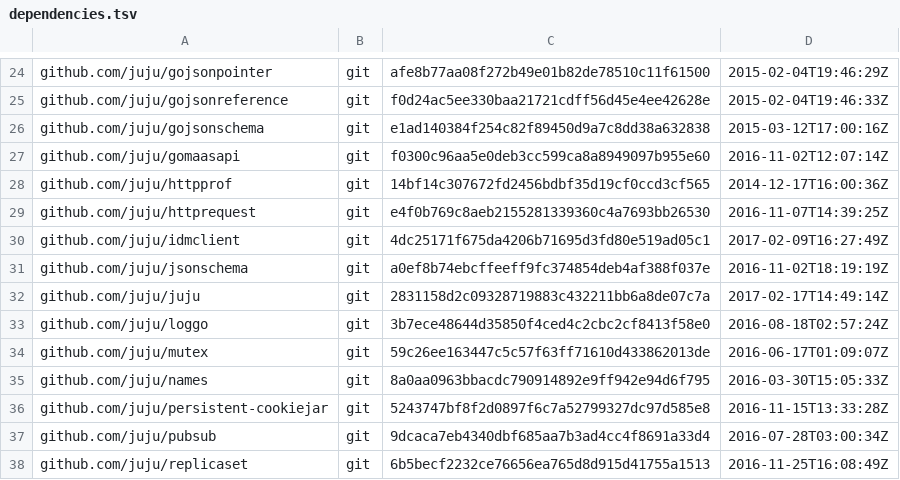
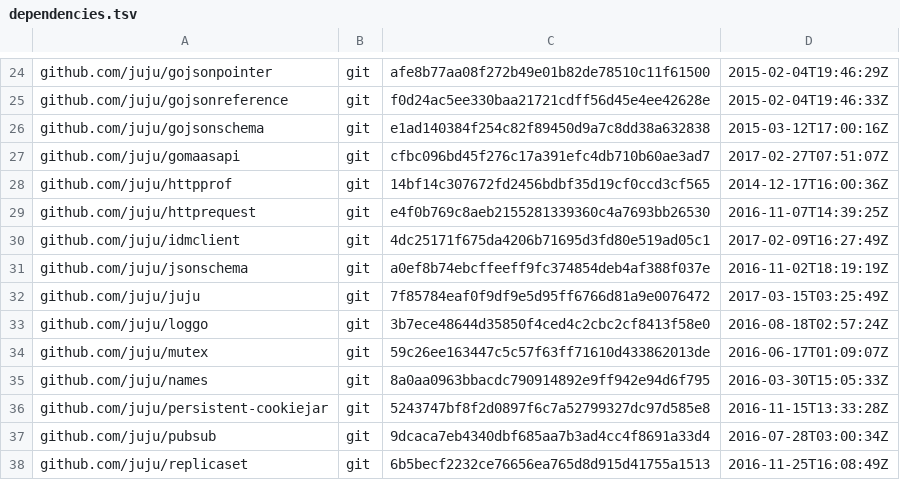
Before and after one commit to canonical/jimm, a TSV file: dependencies.tsv, drawn as a sheet; only a part is shown, gaps mark what is left out.

```diff
--- a/dependencies.tsv
+++ b/dependencies.tsv
@@ -26,3 +26,3 @@ github.com/juju/gojsonreference	git	f0d24ac5ee330baa21721cdff56d45e4ee42628e	201
 github.com/juju/gojsonschema	git	e1ad140384f254c82f89450d9a7c8dd38a632838	2015-03-12T17:00:16Z
-github.com/juju/gomaasapi	git	f0300c96aa5e0deb3cc599ca8a8949097b955e60	2016-11-02T12:07:14Z
+github.com/juju/gomaasapi	git	cfbc096bd45f276c17a391efc4db710b60ae3ad7	2017-02-27T07:51:07Z
 github.com/juju/httpprof	git	14bf14c307672fd2456bdbf35d19cf0ccd3cf565	2014-12-17T16:00:36Z
@@ -31,3 +31,3 @@ github.com/juju/idmclient	git	4dc25171f675da4206b71695d3fd80e519ad05c1	2017-02-0
 github.com/juju/jsonschema	git	a0ef8b74ebcffeeff9fc374854deb4af388f037e	2016-11-02T18:19:19Z
-github.com/juju/juju	git	2831158d2c09328719883c432211bb6a8de07c7a	2017-02-17T14:49:14Z
+github.com/juju/juju	git	7f85784eaf0f9df9e5d95ff6766d81a9e0076472	2017-03-15T03:25:49Z
 github.com/juju/loggo	git	3b7ece48644d35850f4ced4c2cbc2cf8413f58e0	2016-08-18T02:57:24Z
```
Also changed, not shown: 1 other file.
